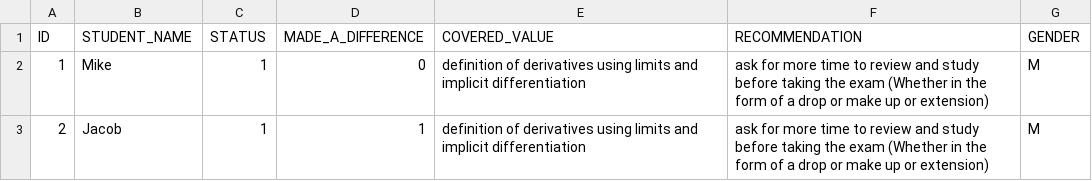
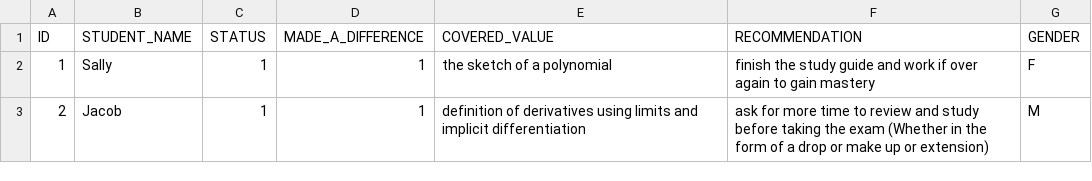
Before and after one commit to andregoulbourne/WriteMyClientReportForm, a CSV file: src/main/resources/Summarys.csv, drawn as a sheet; the diff names each change by its address in the sheet, - before the commit and + after, or states it on an @@ line.

```diff
--- a/src/main/resources/Summarys.csv
+++ b/src/main/resources/Summarys.csv
-B2 (STUDENT_NAME): Mike
+B2 (STUDENT_NAME): Sally
-D2 (MADE_A_DIFFERENCE): 0
+D2 (MADE_A_DIFFERENCE): 1
-E2 (COVERED_VALUE): definition of derivatives using limits and implicit differentiation
+E2 (COVERED_VALUE): the sketch of a polynomial
-F2 (RECOMMENDATION): ask for more time to review and study before taking the exam (Whether in the form of a drop or make up or extension)
+F2 (RECOMMENDATION): finish the study guide and work if over again to gain mastery
-G2 (GENDER): M
+G2 (GENDER): F
```
Also changed, not shown: 2 other files.
